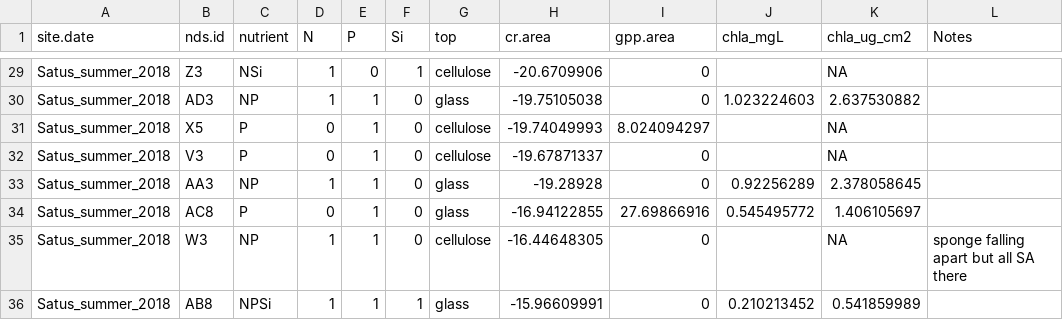
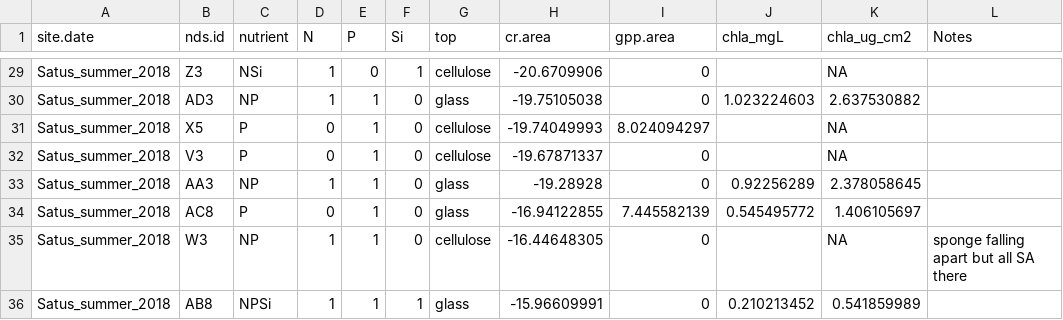
Before and after one commit to clayarango/Yakima-Ag-Sampling, a CSV file: satus_summer.csv, drawn as a sheet; only a part is shown, gaps mark what is left out.

```diff
--- a/satus_summer.csv
+++ b/satus_summer.csv
@@ -33,3 +33,3 @@ Satus_summer_2018,V3,P,0,1,0,cellulose,-19.67871337,0,,NA,
 Satus_summer_2018,AA3,NP,1,1,0,glass,-19.28928,0,0.92256289,2.378058645,
-Satus_summer_2018,AC8,P,0,1,0,glass,-16.94122855,27.69866916,0.545495772,1.406105697,
+Satus_summer_2018,AC8,P,0,1,0,glass,-16.94122855,7.445582139,0.545495772,1.406105697,
 Satus_summer_2018,W3,NP,1,1,0,cellulose,-16.44648305,0,,NA,sponge falling apart but all SA there
```
Also changed, not shown: 11 other files.
